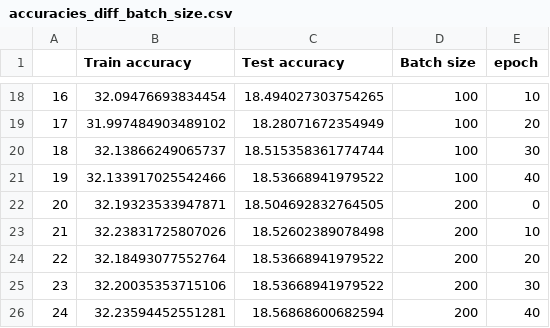
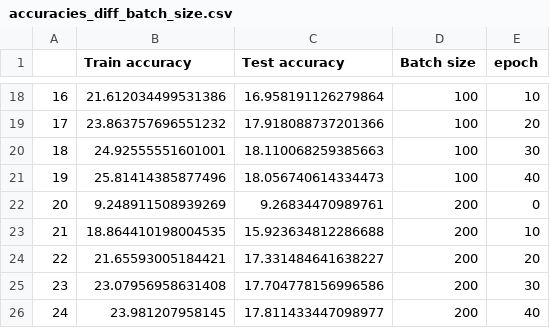
Before and after one commit to DavideLigari/speech-recognition, a CSV file: results/accuracies_diff_batch_size.csv, drawn as a sheet; only a part is shown, gaps mark what is left out; the diff covers the shown part only.

```diff
--- a/results/accuracies_diff_batch_size.csv
+++ b/results/accuracies_diff_batch_size.csv
@@ -18,9 +18,9 @@
-16,32.09476693834454,18.494027303754265,100,10
-17,31.997484903489102,18.28071672354949,100,20
-18,32.13866249065737,18.515358361774744,100,30
-19,32.133917025542466,18.53668941979522,100,40
-20,32.19323533947871,18.504692832764505,200,0
-21,32.23831725807026,18.52602389078498,200,10
-22,32.18493077552764,18.53668941979522,200,20
-23,32.20035353715106,18.53668941979522,200,30
-24,32.23594452551281,18.56868600682594,200,40
+16,21.612034499531386,16.958191126279864,100,10
+17,23.863757696551232,17.918088737201366,100,20
+18,24.92555551601001,18.110068259385663,100,30
+19,25.81414385877496,18.056740614334473,100,40
+20,9.248911508939269,9.26834470989761,200,0
+21,18.864410198004535,15.923634812286688,200,10
+22,21.65593005184421,17.331484641638227,200,20
+23,23.07956958631408,17.704778156996586,200,30
+24,23.981207958145,17.811433447098977,200,40
```
Also changed, not shown: 32 edited cells elsewhere in this file, 10 other files.
